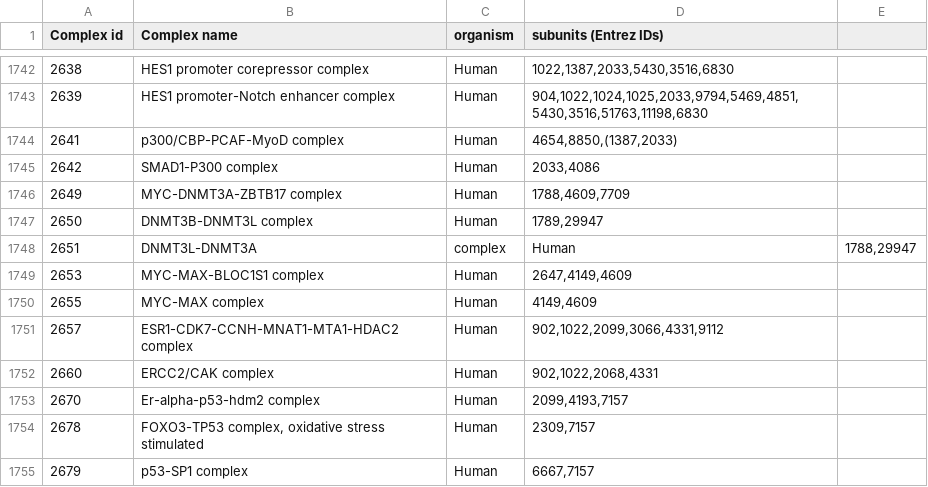
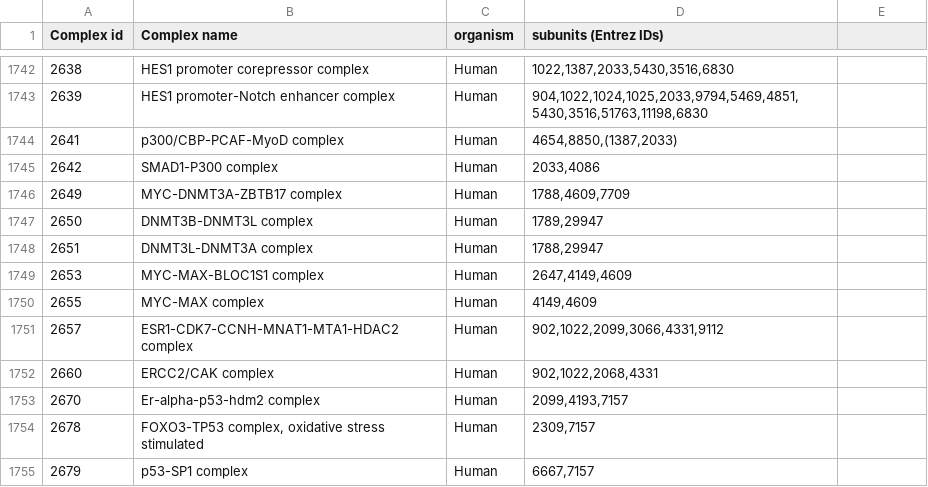
Before and after one commit to julien-roux/Roux_Liu_and_Robinson-Rechavi_2016, a CSV file: mouse_complexes/Corum/allComplexes.csv, drawn as a sheet; only a part is shown, gaps mark what is left out.

Commit message:
Fixed formatting problem in Corum download file, one complex name included a tab

```diff
--- a/mouse_complexes/Corum/allComplexes.csv
+++ b/mouse_complexes/Corum/allComplexes.csv
@@ -1747,3 +1747,3 @@ Complex id	Complex name	organism	subunits (Entrez IDs)
 2650	DNMT3B-DNMT3L complex	Human	1789,29947
-2651	DNMT3L-DNMT3A	complex	Human	1788,29947
+2651	DNMT3L-DNMT3A complex	Human	1788,29947
 2653	MYC-MAX-BLOC1S1 complex	Human	2647,4149,4609
```
